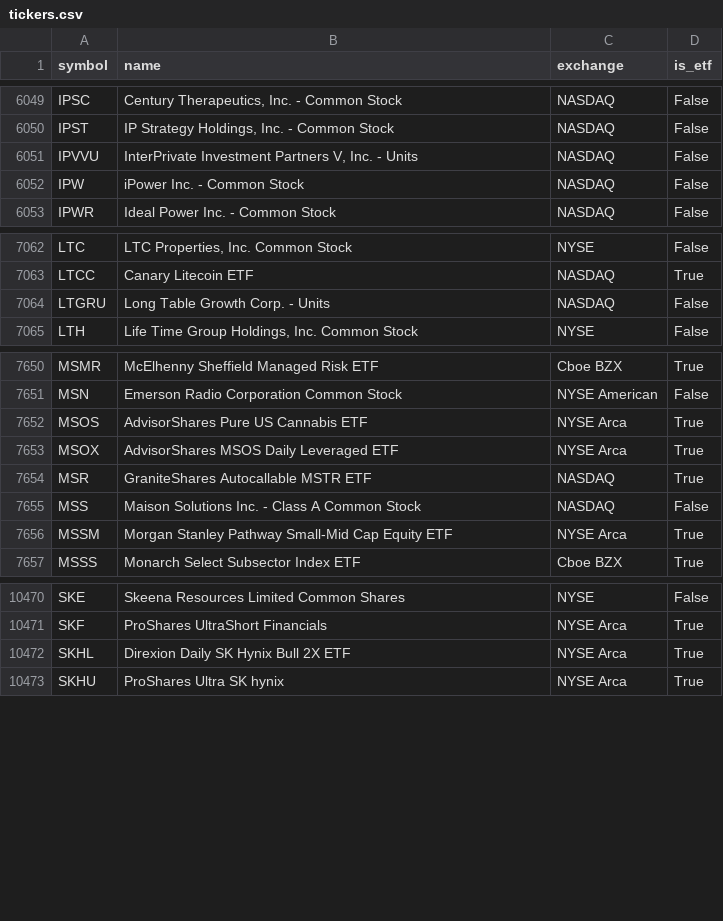
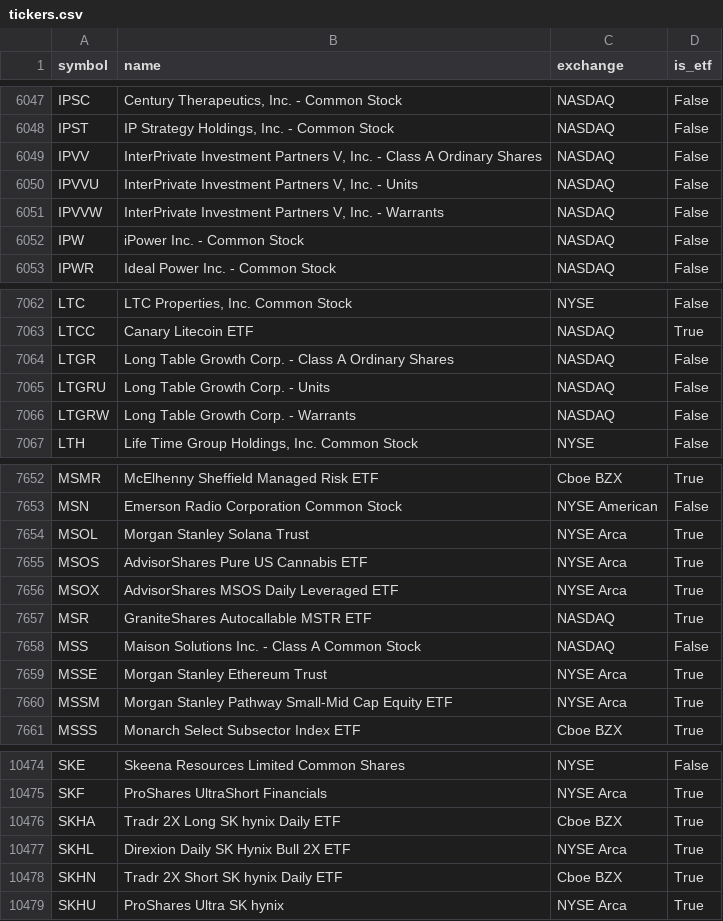
Before and after one commit to lmh202/finance_prj, a CSV file: data/tickers.csv, drawn as a sheet; only a part is shown, gaps mark what is left out; the diff covers the shown part only; the diff names each change by its address in the sheet, - before the commit and + after, or states it on an @@ line.

```diff
--- a/data/tickers.csv
+++ b/data/tickers.csv
+row 6049: IPVV | InterPrivate Investment Partners V, Inc. - Class A Ordinary Shares | NASDAQ | False
+row 6051: IPVVW | InterPrivate Investment Partners V, Inc. - Warrants | NASDAQ | False
+row 7064: LTGR | Long Table Growth Corp. - Class A Ordinary Shares | NASDAQ | False
+row 7066: LTGRW | Long Table Growth Corp. - Warrants | NASDAQ | False
+row 7654: MSOL | Morgan Stanley Solana Trust | NYSE Arca | True
+row 7659: MSSE | Morgan Stanley Ethereum Trust | NYSE Arca | True
+row 10476: SKHA | Tradr 2X Long SK hynix Daily ETF | Cboe BZX | True
+row 10478: SKHN | Tradr 2X Short SK hynix Daily ETF | Cboe BZX | True
```
Also changed, not shown: 16 added rows, 17 removed rows and 8 edited cells elsewhere in this file, 1 other file.
